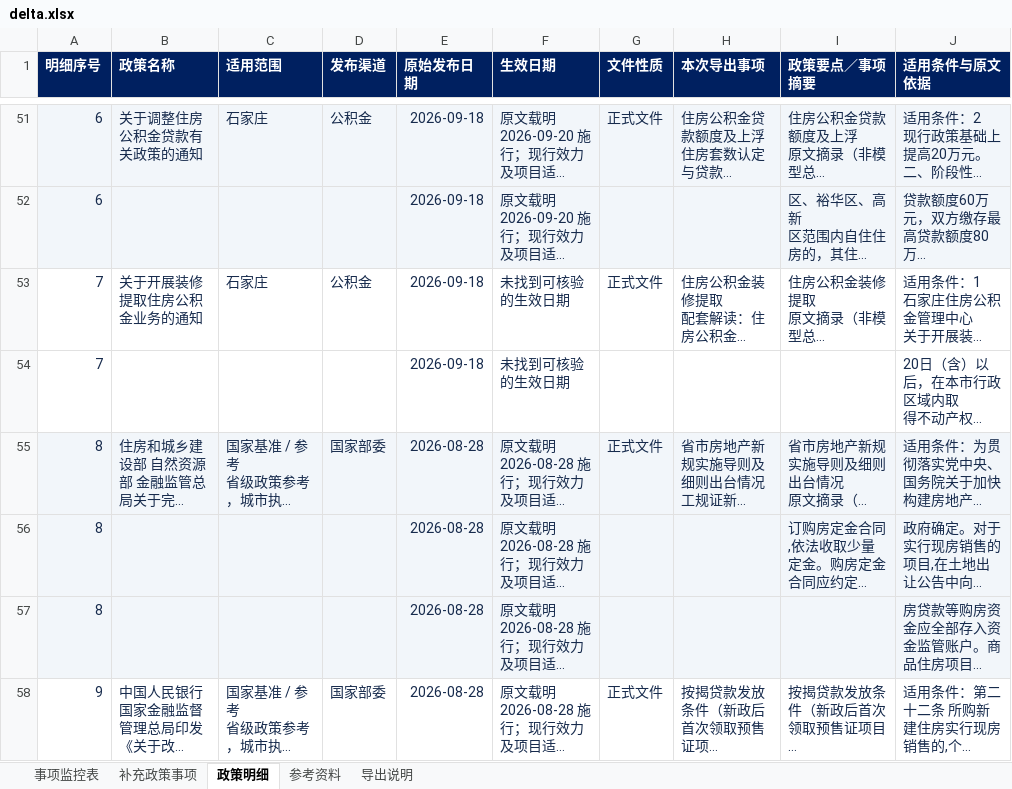
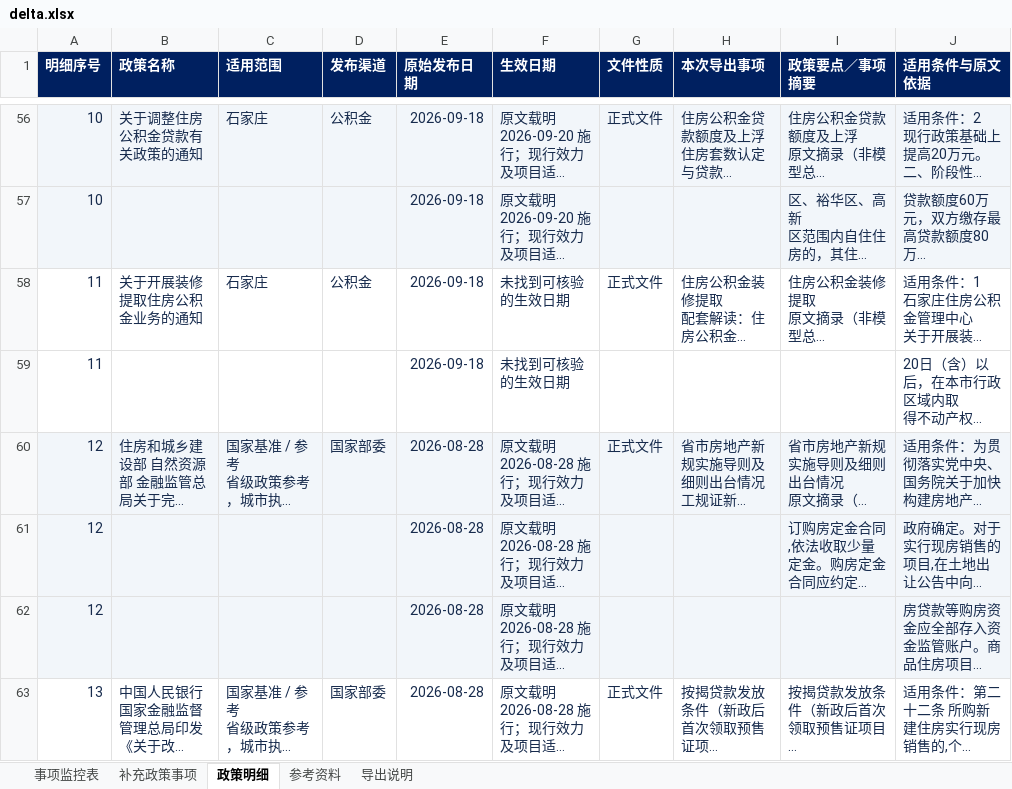
Before and after one commit to verachen1989/policy-monitor-web, an Excel workbook: exports/delta.xlsx, sheet 政策明细, drawn as a sheet; only a part is shown, gaps mark what is left out; long unchanged cells end in …; values as stored, in another font and other column widths than the file's, no borders; addresses are those after the commit; the diff covers the shown part only; the diff names each change by its address in the sheet, - before the commit and + after, or states it on an @@ line.

```diff
--- a/exports/delta.xlsx (sheet 政策明细)
+++ b/exports/delta.xlsx (sheet 政策明细)
-A56:A57 (明细序号): 6
+A56:A57 (明细序号): 10
-A58:A59 (明细序号): 7
+A58:A59 (明细序号): 11
-A60:A62 (明细序号): 8
+A60:A62 (明细序号): 12
-A63 (明细序号): 9
+A63 (明细序号): 13
```
Also changed, not shown: 5 added rows and 51 edited cells elsewhere in this sheet, sheet 事项监控表, sheet 导出说明, sheet 补充政策事项, exports/all.xlsx, exports/baseline.xlsx, 7 other files.
